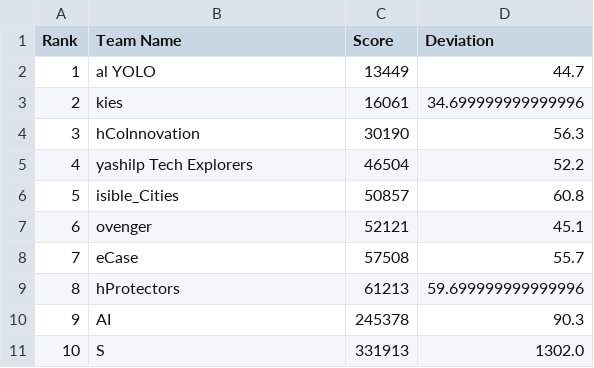
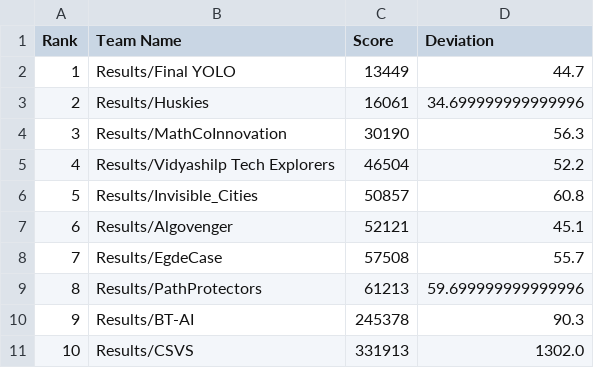
Before and after one commit to ArunJoseph19/Leaderboard_BMC2024, a CSV file: leaderboard.csv, drawn as a sheet.

Commit message:
Update leaderboard.csv

```diff
--- a/leaderboard.csv
+++ b/leaderboard.csv
@@ -1,11 +1,11 @@
 Rank,Team Name,Score,Deviation
-1,al YOLO,13449,44.7
-2,kies,16061,34.699999999999996
-3,hCoInnovation,30190,56.3
-4,yashilp Tech Explorers,46504,52.2
-5,isible_Cities,50857,60.8
-6,ovenger,52121,45.1
-7,eCase,57508,55.7
-8,hProtectors,61213,59.699999999999996
-9,AI,245378,90.3
-10,S,331913,1302.0
+1,Results/Final YOLO,13449,44.7
+2,Results/Huskies,16061,34.699999999999996
+3,Results/MathCoInnovation,30190,56.3
+4,Results/Vidyashilp Tech Explorers,46504,52.2
+5,Results/Invisible_Cities,50857,60.8
+6,Results/Algovenger,52121,45.1
+7,Results/EgdeCase,57508,55.7
+8,Results/PathProtectors,61213,59.699999999999996
+9,Results/BT-AI,245378,90.3
+10,Results/CSVS,331913,1302.0
```
